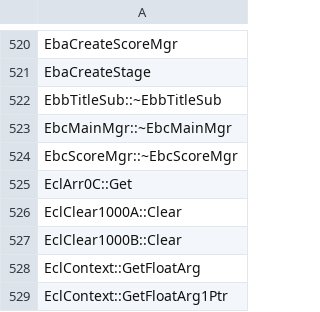
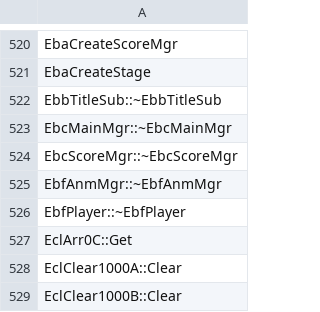
Before and after one commit to N0zoM1z0/th128, a CSV file: config/implemented.csv, drawn as a sheet; only a part is shown, gaps mark what is left out; the shorter side is filled out with more unchanged rows.

```diff
--- a/config/implemented.csv
+++ b/config/implemented.csv
@@ -524,2 +524,4 @@ EbcMainMgr::~EbcMainMgr
 EbcScoreMgr::~EbcScoreMgr
+EbfAnmMgr::~EbfAnmMgr
+EbfPlayer::~EbfPlayer
 EclArr0C::Get
```
Also changed, not shown: config/function-boundaries.csv, config/matches.csv, 8 other files.
